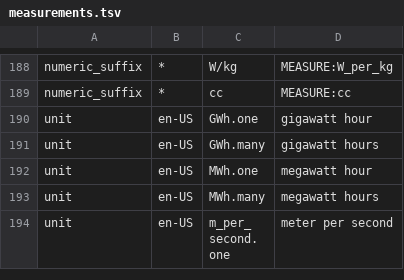
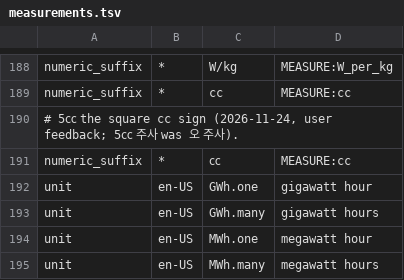
Before and after one commit to hunydev/tts-text-frontend, a TSV file: resources/languages/en-US/rules/measurements.tsv, drawn as a sheet; only a part is shown, gaps mark what is left out; the shorter side is filled out with more unchanged rows.

```diff
--- a/resources/languages/en-US/rules/measurements.tsv
+++ b/resources/languages/en-US/rules/measurements.tsv
@@ -189,2 +189,4 @@ numeric_suffix	*	W/kg	MEASURE:W_per_kg
 numeric_suffix	*	cc	MEASURE:cc
+# 5㏄ the square cc sign (2026-11-24, user feedback; 5㏄ 주사 was 오 주사).
+numeric_suffix	*	㏄	MEASURE:cc
 unit	en-US	GWh.one	gigawatt hour
```
Also changed, not shown: resources/languages/ko-KR/rules/numeric.tsv, resources/languages/ko-KR/rules/speech.tsv, 6 other files.
